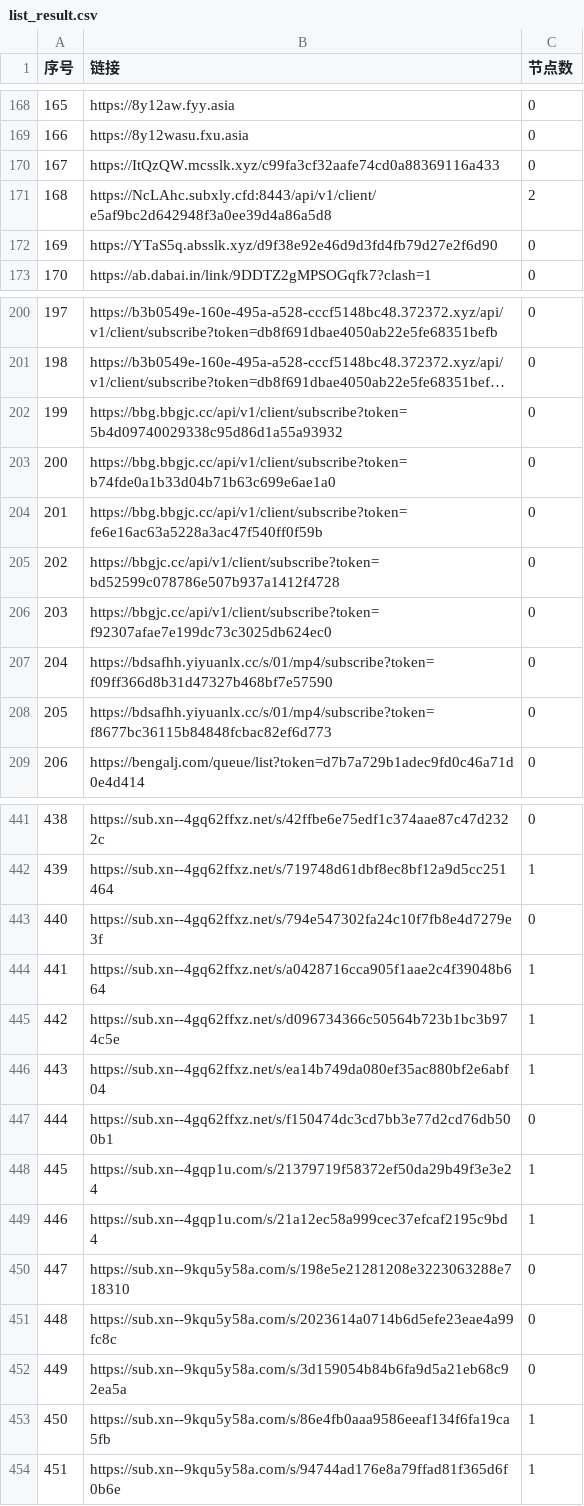
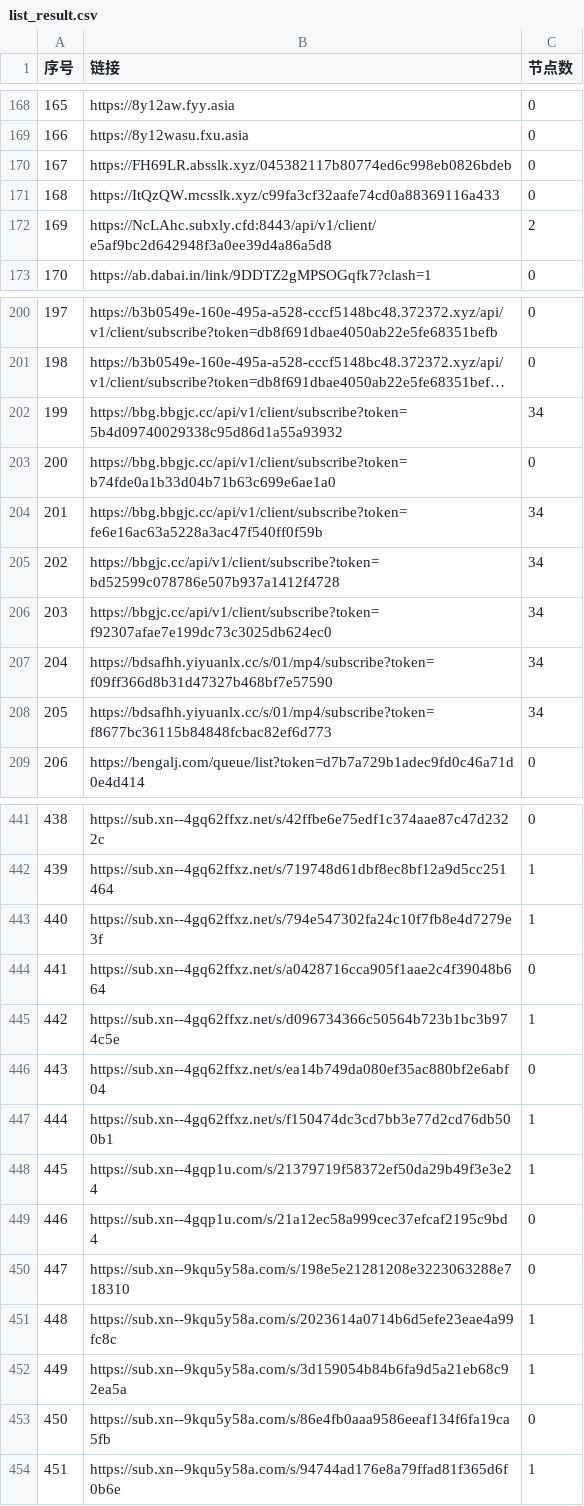
Before and after one commit to nariahlamb/NoMoreWalls, a CSV file: list_result.csv, drawn as a sheet; only a part is shown, gaps mark what is left out; long unchanged cells end in …; the diff covers the shown part only; the diff names each change by its address in the sheet, - before the commit and + after, or states it on an @@ line.

```diff
--- a/list_result.csv
+++ b/list_result.csv
-B170 (链接): https://ItQzQW.mcsslk.xyz/c99fa3cf32aafe74cd0a88369116a433
+B170 (链接): https://FH69LR.absslk.xyz/045382117b80774ed6c998eb0826bdeb
-B171 (链接): https://NcLAhc.subxly.cfd:8443/api/v1/client/e5af9bc2d642948f3a0ee39d4a86a5d8
+B171 (链接): https://ItQzQW.mcsslk.xyz/c99fa3cf32aafe74cd0a88369116a433
-C171 (节点数): 2
+C171 (节点数): 0
-B172 (链接): https://YTaS5q.absslk.xyz/d9f38e92e46d9d3fd4fb79d27e2f6d90
+B172 (链接): https://NcLAhc.subxly.cfd:8443/api/v1/client/e5af9bc2d642948f3a0ee39d4a86a5d8
-C172 (节点数): 0
+C172 (节点数): 2
-C202 (节点数): 0
+C202 (节点数): 34
-C204:C208 (节点数): 0
+C204:C208 (节点数): 34
-C443 (节点数): 0
+C443 (节点数): 1
-C444 (节点数): 1
+C444 (节点数): 0
-C446 (节点数): 1
+C446 (节点数): 0
-C447 (节点数): 0
+C447 (节点数): 1
-C449 (节点数): 1
+C449 (节点数): 0
-C451:C452 (节点数): 0
+C451:C452 (节点数): 1
-C453 (节点数): 1
+C453 (节点数): 0
```
Also changed, not shown: 11 edited cells elsewhere in this file, 37 other files.
